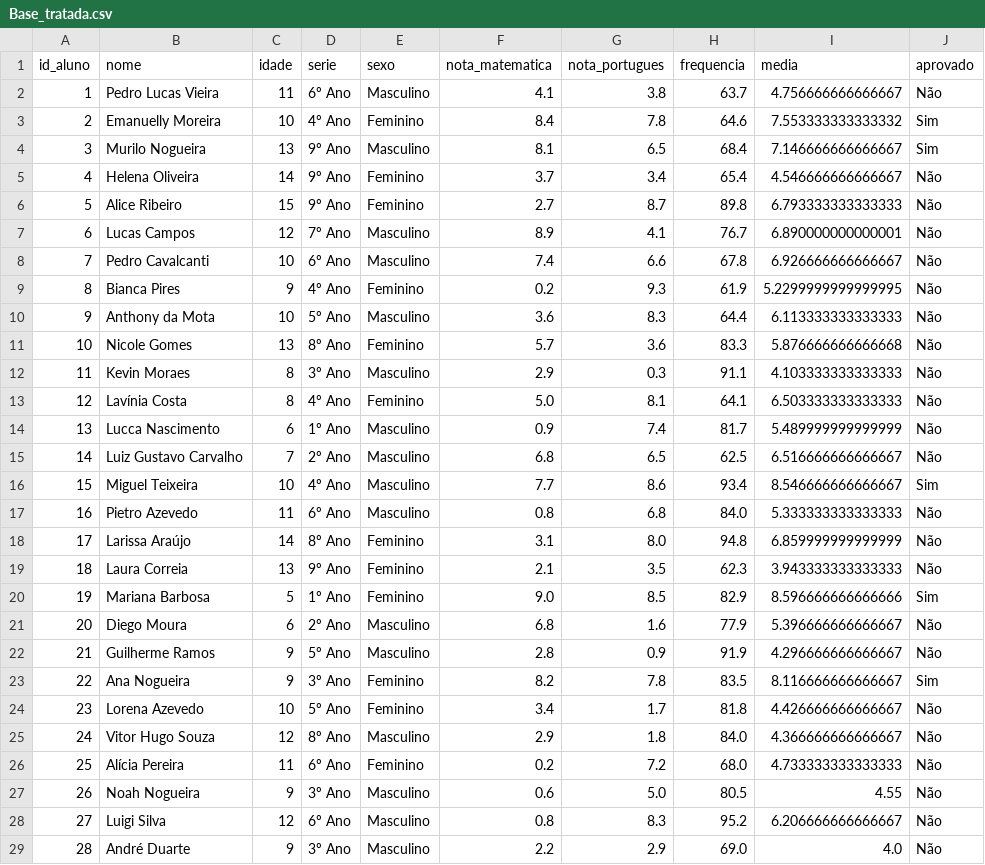
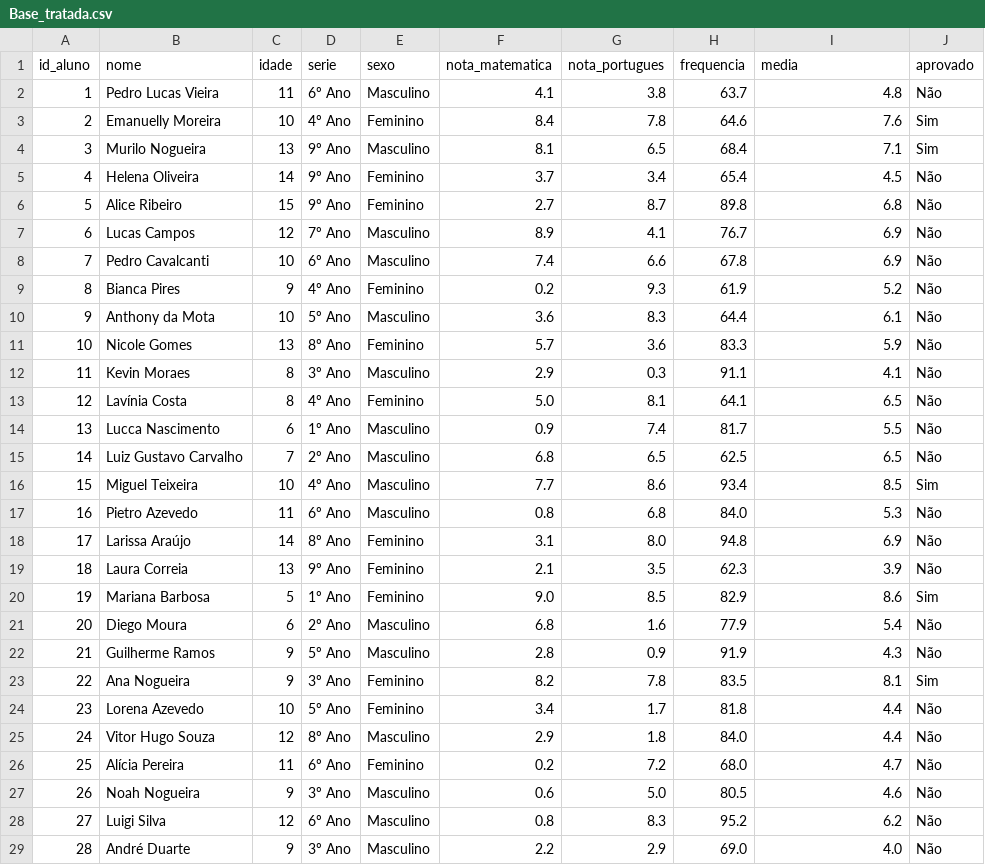
Before and after one commit to danilobarrote/DADOS-CITI, a CSV file: Base_tratada.csv, drawn as a sheet; only a part is shown; the diff covers the shown part only.

Commit message:
arrendondando media para 1 casa decimal

```diff
--- a/Base_tratada.csv
+++ b/Base_tratada.csv
@@ -1,29 +1,29 @@
 id_aluno,nome,idade,serie,sexo,nota_matematica,nota_portugues,frequencia,media,aprovado
-1,Pedro Lucas Vieira,11,6º Ano,Masculino,4.1,3.8,63.7,4.756666666666667,Não
-2,Emanuelly Moreira,10,4º Ano,Feminino,8.4,7.8,64.6,7.553333333333332,Sim
-3,Murilo Nogueira,13,9º Ano,Masculino,8.1,6.5,68.4,7.146666666666667,Sim
-4,Helena Oliveira,14,9º Ano,Feminino,3.7,3.4,65.4,4.546666666666667,Não
-5,Alice Ribeiro,15,9º Ano,Feminino,2.7,8.7,89.8,6.793333333333333,Não
-6,Lucas Campos,12,7º Ano,Masculino,8.9,4.1,76.7,6.890000000000001,Não
-7,Pedro Cavalcanti,10,6º Ano,Masculino,7.4,6.6,67.8,6.926666666666667,Não
-8,Bianca Pires,9,4º Ano,Feminino,0.2,9.3,61.9,5.2299999999999995,Não
-9,Anthony da Mota,10,5º Ano,Masculino,3.6,8.3,64.4,6.113333333333333,Não
-10,Nicole Gomes,13,8º Ano,Feminino,5.7,3.6,83.3,5.876666666666668,Não
-11,Kevin Moraes,8,3º Ano,Masculino,2.9,0.3,91.1,4.103333333333333,Não
-12,Lavínia Costa,8,4º Ano,Feminino,5.0,8.1,64.1,6.503333333333333,Não
-13,Lucca Nascimento,6,1º Ano,Masculino,0.9,7.4,81.7,5.489999999999999,Não
-14,Luiz Gustavo Carvalho,7,2º Ano,Masculino,6.8,6.5,62.5,6.516666666666667,Não
-15,Miguel Teixeira,10,4º Ano,Masculino,7.7,8.6,93.4,8.546666666666667,Sim
-16,Pietro Azevedo,11,6º Ano,Masculino,0.8,6.8,84.0,5.333333333333333,Não
-17,Larissa Araújo,14,8º Ano,Feminino,3.1,8.0,94.8,6.859999999999999,Não
-18,Laura Correia,13,9º Ano,Feminino,2.1,3.5,62.3,3.943333333333333,Não
-19,Mariana Barbosa,5,1º Ano,Feminino,9.0,8.5,82.9,8.596666666666666,Sim
-20,Diego Moura,6,2º Ano,Masculino,6.8,1.6,77.9,5.396666666666667,Não
-21,Guilherme Ramos,9,5º Ano,Masculino,2.8,0.9,91.9,4.296666666666667,Não
-22,Ana Nogueira,9,3º Ano,Feminino,8.2,7.8,83.5,8.116666666666667,Sim
-23,Lorena Azevedo,10,5º Ano,Feminino,3.4,1.7,81.8,4.426666666666667,Não
-24,Vitor Hugo Souza,12,8º Ano,Masculino,2.9,1.8,84.0,4.366666666666667,Não
-25,Alícia Pereira,11,6º Ano,Feminino,0.2,7.2,68.0,4.733333333333333,Não
-26,Noah Nogueira,9,3º Ano,Masculino,0.6,5.0,80.5,4.55,Não
-27,Luigi Silva,12,6º Ano,Masculino,0.8,8.3,95.2,6.206666666666667,Não
+1,Pedro Lucas Vieira,11,6º Ano,Masculino,4.1,3.8,63.7,4.8,Não
+2,Emanuelly Moreira,10,4º Ano,Feminino,8.4,7.8,64.6,7.6,Sim
+3,Murilo Nogueira,13,9º Ano,Masculino,8.1,6.5,68.4,7.1,Sim
+4,Helena Oliveira,14,9º Ano,Feminino,3.7,3.4,65.4,4.5,Não
+5,Alice Ribeiro,15,9º Ano,Feminino,2.7,8.7,89.8,6.8,Não
+6,Lucas Campos,12,7º Ano,Masculino,8.9,4.1,76.7,6.9,Não
+7,Pedro Cavalcanti,10,6º Ano,Masculino,7.4,6.6,67.8,6.9,Não
+8,Bianca Pires,9,4º Ano,Feminino,0.2,9.3,61.9,5.2,Não
+9,Anthony da Mota,10,5º Ano,Masculino,3.6,8.3,64.4,6.1,Não
+10,Nicole Gomes,13,8º Ano,Feminino,5.7,3.6,83.3,5.9,Não
+11,Kevin Moraes,8,3º Ano,Masculino,2.9,0.3,91.1,4.1,Não
+12,Lavínia Costa,8,4º Ano,Feminino,5.0,8.1,64.1,6.5,Não
+13,Lucca Nascimento,6,1º Ano,Masculino,0.9,7.4,81.7,5.5,Não
+14,Luiz Gustavo Carvalho,7,2º Ano,Masculino,6.8,6.5,62.5,6.5,Não
+15,Miguel Teixeira,10,4º Ano,Masculino,7.7,8.6,93.4,8.5,Sim
+16,Pietro Azevedo,11,6º Ano,Masculino,0.8,6.8,84.0,5.3,Não
+17,Larissa Araújo,14,8º Ano,Feminino,3.1,8.0,94.8,6.9,Não
+18,Laura Correia,13,9º Ano,Feminino,2.1,3.5,62.3,3.9,Não
+19,Mariana Barbosa,5,1º Ano,Feminino,9.0,8.5,82.9,8.6,Sim
+20,Diego Moura,6,2º Ano,Masculino,6.8,1.6,77.9,5.4,Não
+21,Guilherme Ramos,9,5º Ano,Masculino,2.8,0.9,91.9,4.3,Não
+22,Ana Nogueira,9,3º Ano,Feminino,8.2,7.8,83.5,8.1,Sim
+23,Lorena Azevedo,10,5º Ano,Feminino,3.4,1.7,81.8,4.4,Não
+24,Vitor Hugo Souza,12,8º Ano,Masculino,2.9,1.8,84.0,4.4,Não
+25,Alícia Pereira,11,6º Ano,Feminino,0.2,7.2,68.0,4.7,Não
+26,Noah Nogueira,9,3º Ano,Masculino,0.6,5.0,80.5,4.6,Não
+27,Luigi Silva,12,6º Ano,Masculino,0.8,8.3,95.2,6.2,Não
 28,André Duarte,9,3º Ano,Masculino,2.2,2.9,69.0,4.0,Não
```
Also changed, not shown: 72 edited cells elsewhere in this file, 1 other file.
